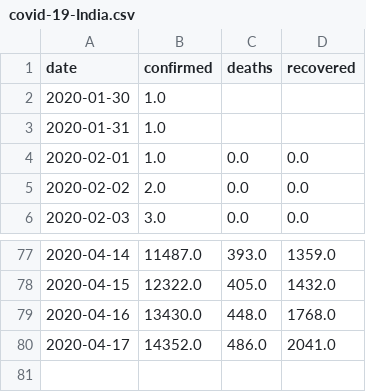
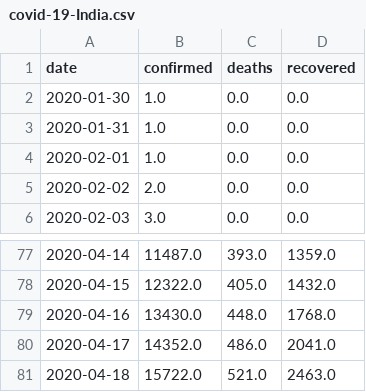
Before and after one commit to jayanti-prasad/Covid-19, a CSV file: plots/data/covid-19-India.csv, drawn as a sheet; only a part is shown, gaps mark what is left out.

```diff
--- a/plots/data/covid-19-India.csv
+++ b/plots/data/covid-19-India.csv
@@ -1,4 +1,4 @@
 date,confirmed,deaths,recovered
-2020-01-30,1.0,,
-2020-01-31,1.0,,
+2020-01-30,1.0,0.0,0.0
+2020-01-31,1.0,0.0,0.0
 2020-02-01,1.0,0.0,0.0
@@ -80 +80,2 @@ date,confirmed,deaths,recovered
 2020-04-17,14352.0,486.0,2041.0
+2020-04-18,15722.0,521.0,2463.0
```
Also changed, not shown: 7 other files.
